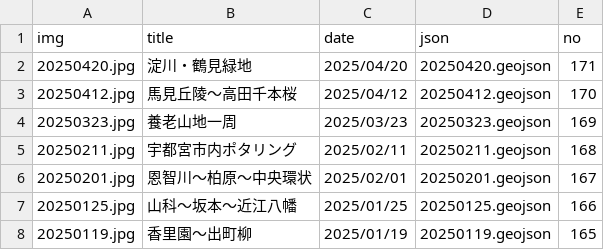
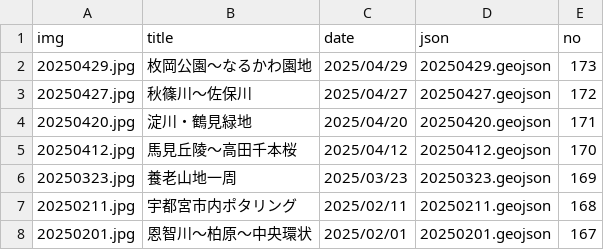
Before and after one commit to termat/potar, a CSV file: public/geojson/pota_data.csv, drawn as a sheet; only a part is shown; the shorter side is filled out with more unchanged rows.

```diff
--- a/public/geojson/pota_data.csv
+++ b/public/geojson/pota_data.csv
@@ -1,2 +1,4 @@
 img,title,date,json,no
+20250429.jpg,枚岡公園～なるかわ園地,2025/04/29,20250429.geojson,173
+20250427.jpg,秋篠川～佐保川,2025/04/27,20250427.geojson,172
 20250420.jpg,淀川・鶴見緑地,2025/04/20,20250420.geojson,171
```
Also changed, not shown: 4 other files.
